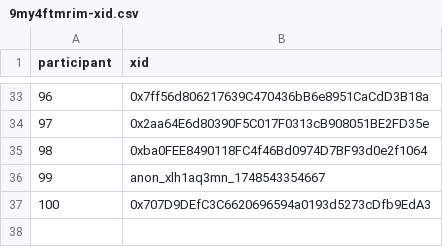
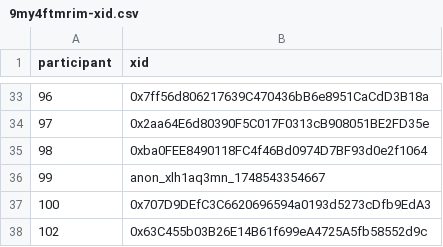
Before and after one commit to evalscience/deepgov-polis, a CSV file: xid/9my4ftmrim-xid.csv, drawn as a sheet; only a part is shown, gaps mark what is left out; the diff names each change by its address in the sheet, - before the commit and + after, or states it on an @@ line.

```diff
--- a/xid/9my4ftmrim-xid.csv
+++ b/xid/9my4ftmrim-xid.csv
+row 38: 102 | 0x63C455b03B26E14B61f699eA4725A5fb58552d9c
```
Also changed, not shown: summary/2hdcecwjyc-summary.csv, summary/9my4ftmrim-summary.csv, 1 other file.
